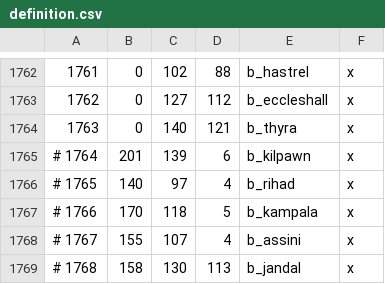
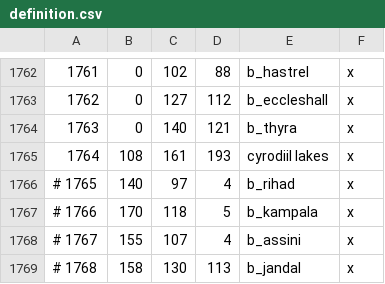
Before and after one commit to Vertimnus/elder-kings-ck3, a CSV file: map_data/definition.csv, drawn as a sheet; only a part is shown, gaps mark what is left out.

Commit message:
More adjustment of provinces.png to terrain, added cyrodiil_lakes lake province

```diff
--- a/map_data/definition.csv
+++ b/map_data/definition.csv
@@ -1764,3 +1764,3 @@
 1763;0;140;121;b_thyra;x;
-# 1764;201;139;6;b_kilpawn;x;
+1764;108;161;193;cyrodiil lakes;x;
 # 1765;140;97;4;b_rihad;x;
```
Also changed, not shown: 5 other files.
